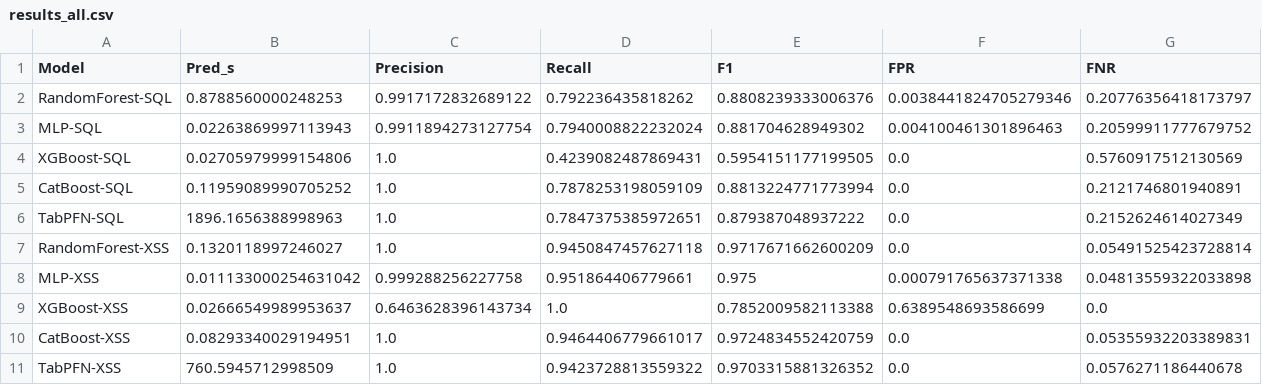
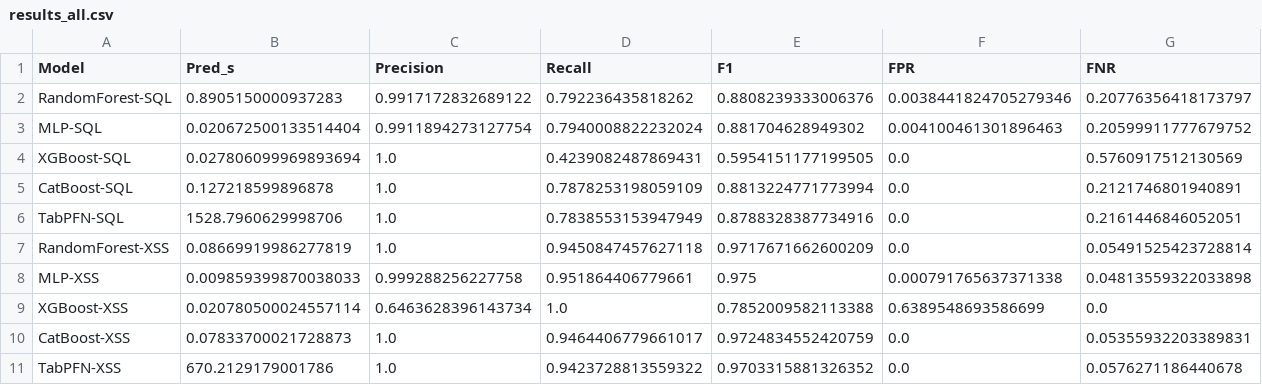
Before and after one commit to NoProblem01/Comparative_Study_ML_WebVuln, a CSV file: results_all.csv, drawn as a sheet.

```diff
--- a/results_all.csv
+++ b/results_all.csv
@@ -1,11 +1,11 @@
 Model,Pred_s,Precision,Recall,F1,FPR,FNR
-RandomForest-SQL,0.8788560000248253,0.9917172832689122,0.792236435818262,0.8808239333006376,0.0038441824705279346,0.20776356418173797
-MLP-SQL,0.02263869997113943,0.9911894273127754,0.7940008822232024,0.881704628949302,0.004100461301896463,0.20599911777679752
-XGBoost-SQL,0.02705979999154806,1.0,0.4239082487869431,0.5954151177199505,0.0,0.5760917512130569
-CatBoost-SQL,0.11959089990705252,1.0,0.7878253198059109,0.8813224771773994,0.0,0.2121746801940891
-TabPFN-SQL,1896.1656388998963,1.0,0.7847375385972651,0.879387048937222,0.0,0.2152624614027349
-RandomForest-XSS,0.1320118997246027,1.0,0.9450847457627118,0.9717671662600209,0.0,0.05491525423728814
-MLP-XSS,0.011133000254631042,0.999288256227758,0.951864406779661,0.975,0.000791765637371338,0.04813559322033898
-XGBoost-XSS,0.02666549989953637,0.6463628396143734,1.0,0.7852009582113388,0.6389548693586699,0.0
-CatBoost-XSS,0.08293340029194951,1.0,0.9464406779661017,0.9724834552420759,0.0,0.05355932203389831
-TabPFN-XSS,760.5945712998509,1.0,0.9423728813559322,0.9703315881326352,0.0,0.0576271186440678
+RandomForest-SQL,0.8905150000937283,0.9917172832689122,0.792236435818262,0.8808239333006376,0.0038441824705279346,0.20776356418173797
+MLP-SQL,0.020672500133514404,0.9911894273127754,0.7940008822232024,0.881704628949302,0.004100461301896463,0.20599911777679752
+XGBoost-SQL,0.027806099969893694,1.0,0.4239082487869431,0.5954151177199505,0.0,0.5760917512130569
+CatBoost-SQL,0.127218599896878,1.0,0.7878253198059109,0.8813224771773994,0.0,0.2121746801940891
+TabPFN-SQL,1528.7960629998706,1.0,0.7838553153947949,0.8788328387734916,0.0,0.2161446846052051
+RandomForest-XSS,0.08669919986277819,1.0,0.9450847457627118,0.9717671662600209,0.0,0.05491525423728814
+MLP-XSS,0.009859399870038033,0.999288256227758,0.951864406779661,0.975,0.000791765637371338,0.04813559322033898
+XGBoost-XSS,0.020780500024557114,0.6463628396143734,1.0,0.7852009582113388,0.6389548693586699,0.0
+CatBoost-XSS,0.07833700021728873,1.0,0.9464406779661017,0.9724834552420759,0.0,0.05355932203389831
+TabPFN-XSS,670.2129179001786,1.0,0.9423728813559322,0.9703315881326352,0.0,0.0576271186440678
```
Also changed, not shown: catboost_info/time_left.tsv, 4 other files.
